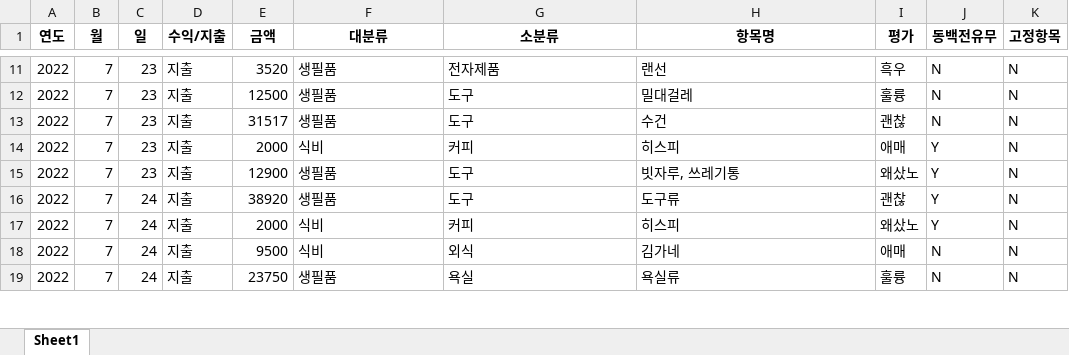
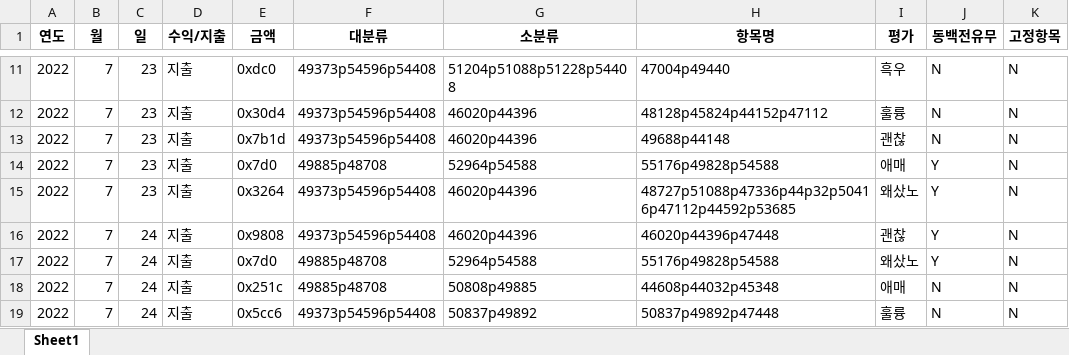
Before and after one commit to inmonim/gagyaebu, an Excel workbook: 가계부.xlsx, sheet Sheet1, drawn as a sheet; only a part is shown, gaps mark what is left out; values as stored, in another font and other column widths than the file's, no borders; the diff covers the shown part only; the diff names each change by its address in the sheet, - before the commit and + after, or states it on an @@ line.

```diff
--- a/가계부.xlsx (sheet Sheet1)
+++ b/가계부.xlsx (sheet Sheet1)
-E11 (금액): 3520
+E11 (금액): 0xdc0
-F11:F13 (대분류): 생필품
+F11:F13 (대분류): 49373p54596p54408
-G11 (소분류): 전자제품
+G11 (소분류): 51204p51088p51228p54408
-H11 (항목명): 랜선
+H11 (항목명): 47004p49440
-E12 (금액): 12500
+E12 (금액): 0x30d4
-G12:G13 (소분류): 도구
+G12:G13 (소분류): 46020p44396
-H12 (항목명): 밀대걸레
+H12 (항목명): 48128p45824p44152p47112
-E13 (금액): 31517
+E13 (금액): 0x7b1d
-H13 (항목명): 수건
+H13 (항목명): 49688p44148
-E14 (금액): 2000
+E14 (금액): 0x7d0
-F14 (대분류): 식비
+F14 (대분류): 49885p48708
-G14 (소분류): 커피
+G14 (소분류): 52964p54588
-H14 (항목명): 히스피
+H14 (항목명): 55176p49828p54588
-E15 (금액): 12900
+E15 (금액): 0x3264
-F15:F16 (대분류): 생필품
+F15:F16 (대분류): 49373p54596p54408
-G15:G16 (소분류): 도구
+G15:G16 (소분류): 46020p44396
-H15 (항목명): 빗자루, 쓰레기통
+H15 (항목명): 48727p51088p47336p44p32p50416p47112p44592p53685
-E16 (금액): 38920
+E16 (금액): 0x9808
-H16 (항목명): 도구류
+H16 (항목명): 46020p44396p47448
-E17 (금액): 2000
+E17 (금액): 0x7d0
-F17:F18 (대분류): 식비
+F17:F18 (대분류): 49885p48708
-G17 (소분류): 커피
+G17 (소분류): 52964p54588
-H17 (항목명): 히스피
+H17 (항목명): 55176p49828p54588
-E18 (금액): 9500
+E18 (금액): 0x251c
-G18 (소분류): 외식
+G18 (소분류): 50808p49885
-H18 (항목명): 김가네
+H18 (항목명): 44608p44032p45348
-E19 (금액): 23750
+E19 (금액): 0x5cc6
-F19 (대분류): 생필품
+F19 (대분류): 49373p54596p54408
-G19 (소분류): 욕실
+G19 (소분류): 50837p49892
-H19 (항목명): 욕실류
+H19 (항목명): 50837p49892p47448
```
Also changed, not shown: other rows of this sheet, setting.xlsx, 4 other files.
